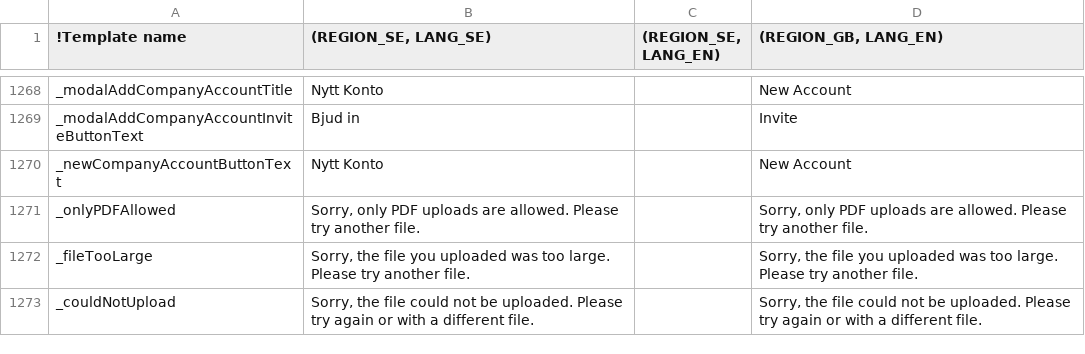
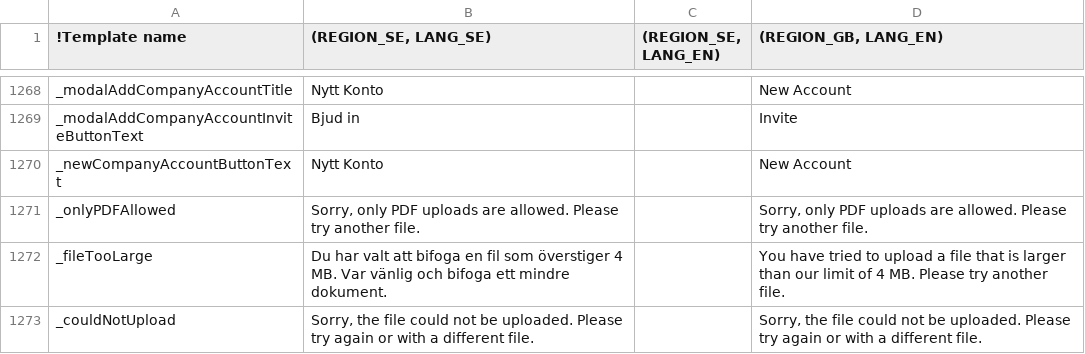
Before and after one commit to scrive/scrive-apidocs, a CSV file: texts/everything.csv, drawn as a sheet; only a part is shown, gaps mark what is left out; the diff names each change by its address in the sheet, - before the commit and + after, or states it on an @@ line.

Commit message:
Add swedish text for file too large flash

```diff
--- a/texts/everything.csv
+++ b/texts/everything.csv
-B1272 ((REGION_SE, LANG_SE)): Sorry, the file you uploaded was too large. Please try another file.
+B1272 ((REGION_SE, LANG_SE)): Du har valt att bifoga en fil som överstiger 4 MB. Var vänlig och bifoga ett mindre dokument.
-D1272 ((REGION_GB, LANG_EN)): Sorry, the file you uploaded was too large. Please try…
+D1272 ((REGION_GB, LANG_EN)): You have tried to upload a file that is larger than our limit of 4 MB. Please try…
```
